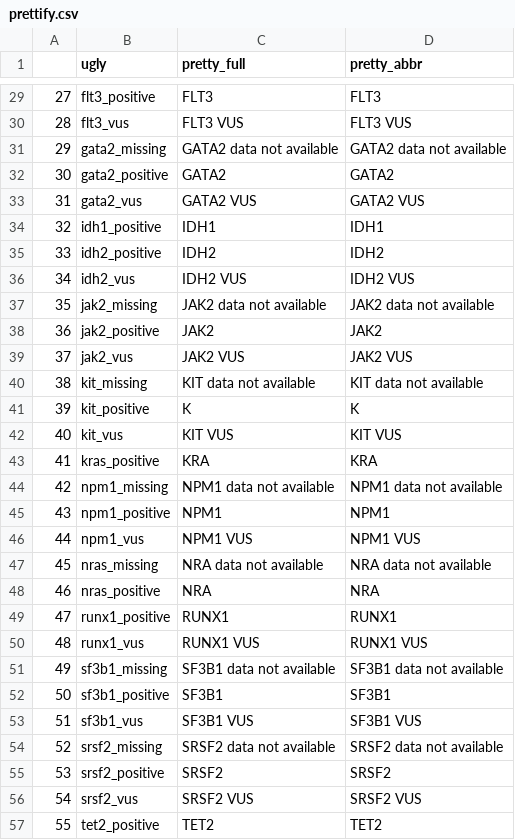
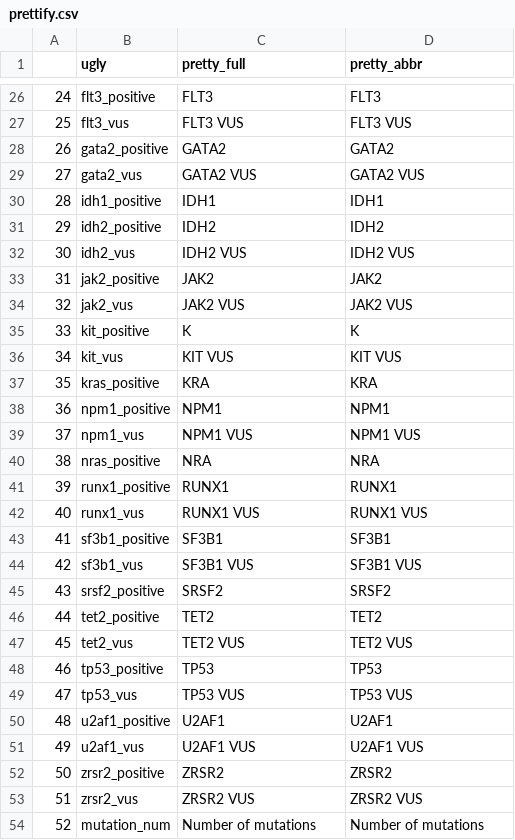
Before and after one commit to cbeauhilton/failure, a CSV file: reports/tables/prettify.csv, drawn as a sheet; only a part is shown, gaps mark what is left out; the shorter side is filled out with more unchanged rows; the diff covers the shown part only; the diff names each change by its address in the sheet, - before the commit and + after, or states it on an @@ line.

Commit message:
prettify feature names

```diff
--- a/reports/tables/prettify.csv
+++ b/reports/tables/prettify.csv
@@ column A renumbered from row 16 down @@
-row 31: 29 | gata2_missing | GATA2 data not available | GATA2 data not available
-row 37: 35 | jak2_missing | JAK2 data not available | JAK2 data not available
-row 40: 38 | kit_missing | KIT data not available | KIT data not available
-row 44: 42 | npm1_missing | NPM1 data not available | NPM1 data not available
-row 47: 45 | nras_missing | NRA data not available | NRA data not available
-row 51: 49 | sf3b1_missing | SF3B1 data not available | SF3B1 data not available
-row 54: 52 | srsf2_missing | SRSF2 data not available | SRSF2 data not available
-row 56: 54 | srsf2_vus | SRSF2 VUS | SRSF2 VUS
```
Also changed, not shown: 4 removed rows elsewhere in this file, reports/figures/exploratory_data_analysis/data_summaries/data_describe.csv, reports/figures/exploratory_data_analysis/data_summaries/data_summary_extended.csv, 28 other files.
